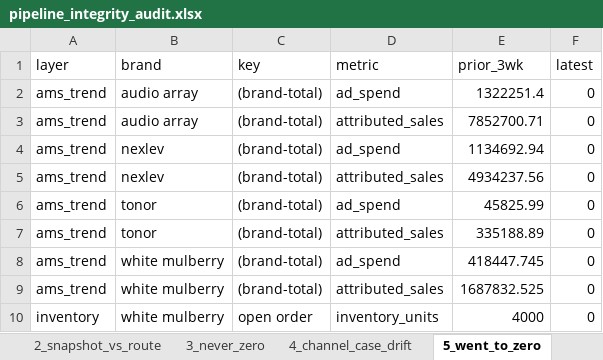
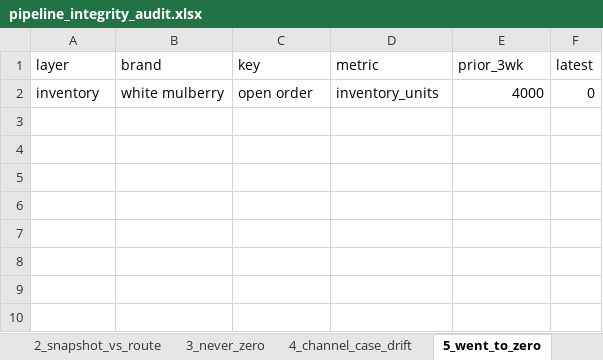
Before and after one commit to nitesh-lang/weekly-dashboard-fastapi, an Excel workbook: data/processed/pipeline_integrity_audit.xlsx, sheet 5_went_to_zero, drawn as a sheet; values as stored, in another font and other column widths than the file's, no borders; the diff names each change by its address in the sheet, - before the commit and + after, or states it on an @@ line.

```diff
--- a/data/processed/pipeline_integrity_audit.xlsx (sheet 5_went_to_zero)
+++ b/data/processed/pipeline_integrity_audit.xlsx (sheet 5_went_to_zero)
-row 2: ams_trend | audio array | (brand-total) | ad_spend | 1322251.4 | 0
-row 3: ams_trend | audio array | (brand-total) | attributed_sales | 7852700.71 | 0
-row 4: ams_trend | nexlev | (brand-total) | ad_spend | 1134692.94 | 0
-row 5: ams_trend | nexlev | (brand-total) | attributed_sales | 4934237.56 | 0
-row 6: ams_trend | tonor | (brand-total) | ad_spend | 45825.99 | 0
-row 7: ams_trend | tonor | (brand-total) | attributed_sales | 335188.89 | 0
-row 8: ams_trend | white mulberry | (brand-total) | ad_spend | 418447.745 | 0
-row 9: ams_trend | white mulberry | (brand-total) | attributed_sales | 1687832.525 | 0
```
Also changed, not shown: sheet 21_brand_magnitude_regression, sheet 19_ams_gt_sales_per_model, sheet 9_brand_retags_info, sheet 2_snapshot_vs_route, sheet 1_raw_vs_snapshot, data/ams_weekly_data/White_Mulberry/ads_report_week21.xlsx, data/raw/inventory/Week 29/Nexlev/Seller FBA Inventory (SP-API).xlsx, 39 other files.
